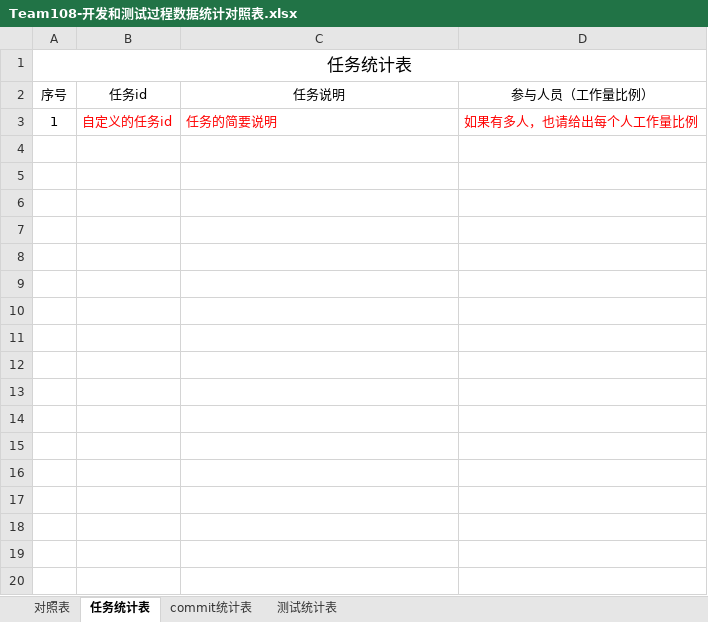
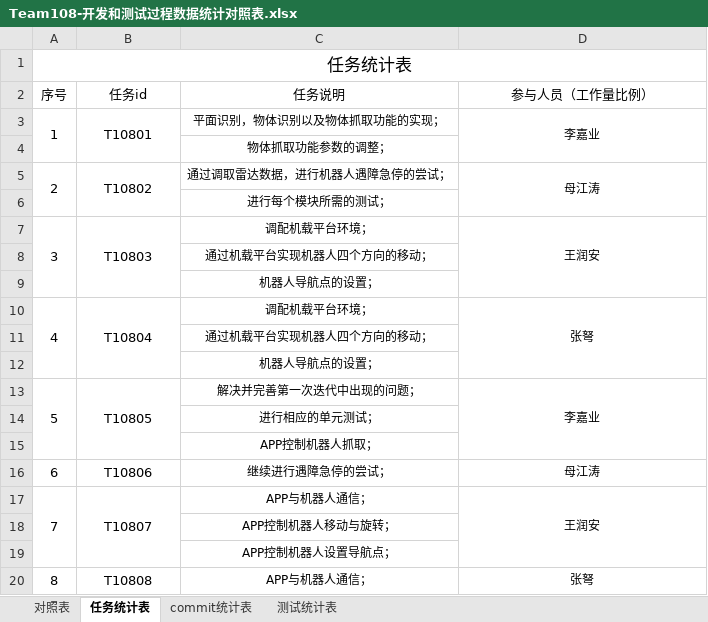
Before and after one commit to sebuaa2019/Team108, an Excel workbook: 文档终板/Team108-开发和测试过程数据统计对照表.xlsx, sheet 任务统计表, drawn as a sheet; only a part is shown; values as stored, in another font and other column widths than the file's, no borders; removed rows and columns are numbered as before the commit, all else as after; the diff covers the shown part only; the diff names each change by its address in the sheet, - before the commit and + after, or states it on an @@ line.

Commit message:
Update Team108-开发和测试过程数据统计对照表.xlsx

```diff
--- a/文档终板/Team108-开发和测试过程数据统计对照表.xlsx (sheet 任务统计表)
+++ b/文档终板/Team108-开发和测试过程数据统计对照表.xlsx (sheet 任务统计表)
-row 3: 1 | 自定义的任务id | 任务的简要说明 | 如果有多人，也请给出每个人工作量比例
+row 3: 1 | T10801 | 平面识别，物体识别以及物体抓取功能的实现； | 李嘉业
+row 4:  |  | 物体抓取功能参数的调整；
+row 5: 2 | T10802 | 通过调取雷达数据，进行机器人遇障急停的尝试； | 母江涛
+row 6:  |  | 进行每个模块所需的测试；
+row 7: 3 | T10803 | 调配机载平台环境； | 王润安
+row 8:  |  | 通过机载平台实现机器人四个方向的移动；
+row 9:  |  | 机器人导航点的设置；
+row 10: 4 | T10804 | 调配机载平台环境； | 张弩
+row 11:  |  | 通过机载平台实现机器人四个方向的移动；
+row 12:  |  | 机器人导航点的设置；
+row 13: 5 | T10805 | 解决并完善第一次迭代中出现的问题； | 李嘉业
+row 14:  |  | 进行相应的单元测试；
+row 15:  |  | APP控制机器人抓取；
+row 16: 6 | T10806 | 继续进行遇障急停的尝试； | 母江涛
+row 17: 7 | T10807 | APP与机器人通信； | 王润安
+row 18:  |  | APP控制机器人移动与旋转；
+row 19:  |  | APP控制机器人设置导航点；
+row 20: 8 | T10808 | APP与机器人通信； | 张弩
```
Also changed, not shown: 13 added rows elsewhere in this sheet, sheet commit统计表, sheet 对照表.
